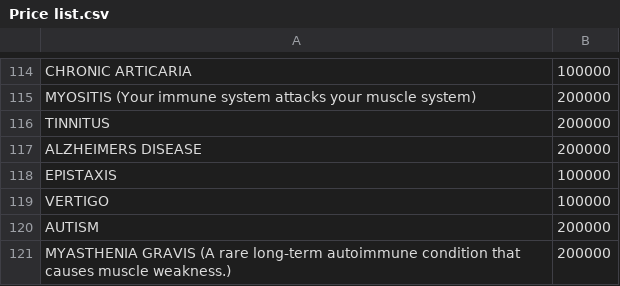
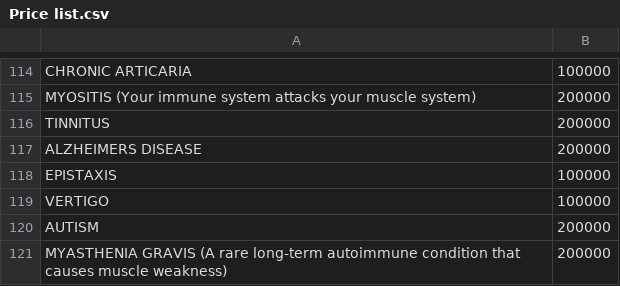
Before and after one commit to KevinKagwima/terra, a CSV file: Price list.csv, drawn as a sheet; only a part is shown, gaps mark what is left out.

```diff
--- a/Price list.csv
+++ b/Price list.csv
@@ -120,2 +120,2 @@ VERTIGO,100000
 AUTISM,200000
-MYASTHENIA GRAVIS (A rare long-term autoimmune condition that causes muscle weakness.),200000
+MYASTHENIA GRAVIS (A rare long-term autoimmune condition that causes muscle weakness),200000
```
Also changed, not shown: Disease2.csv, 1 other file.
